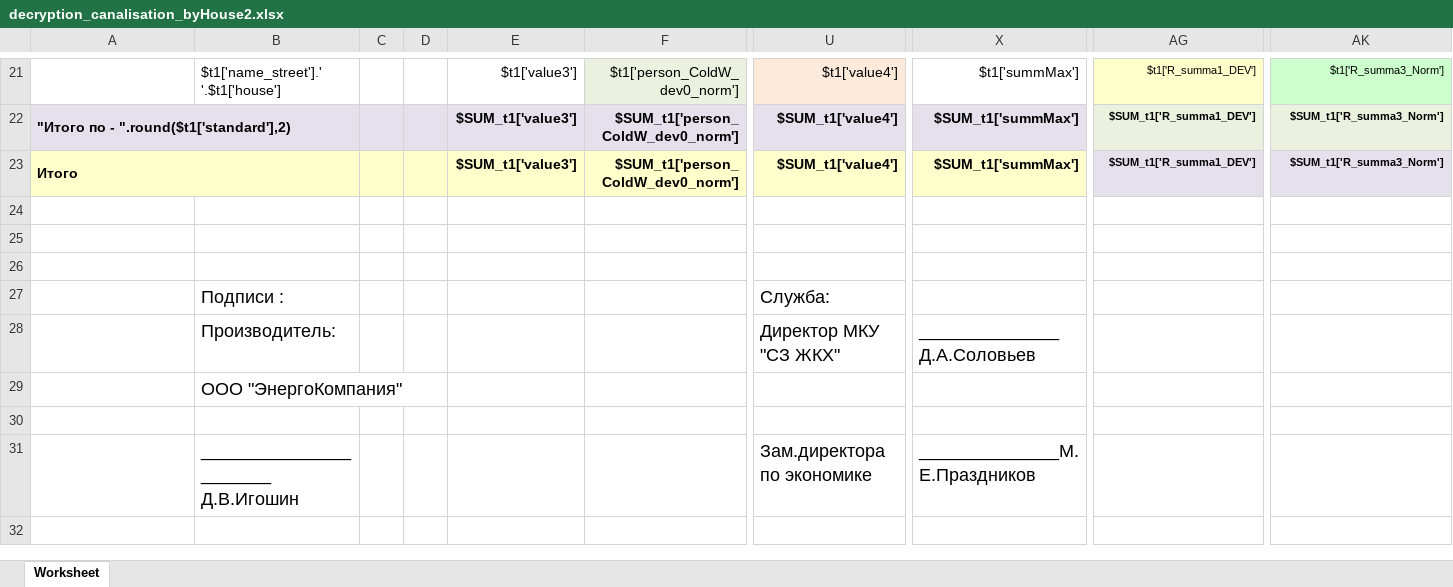
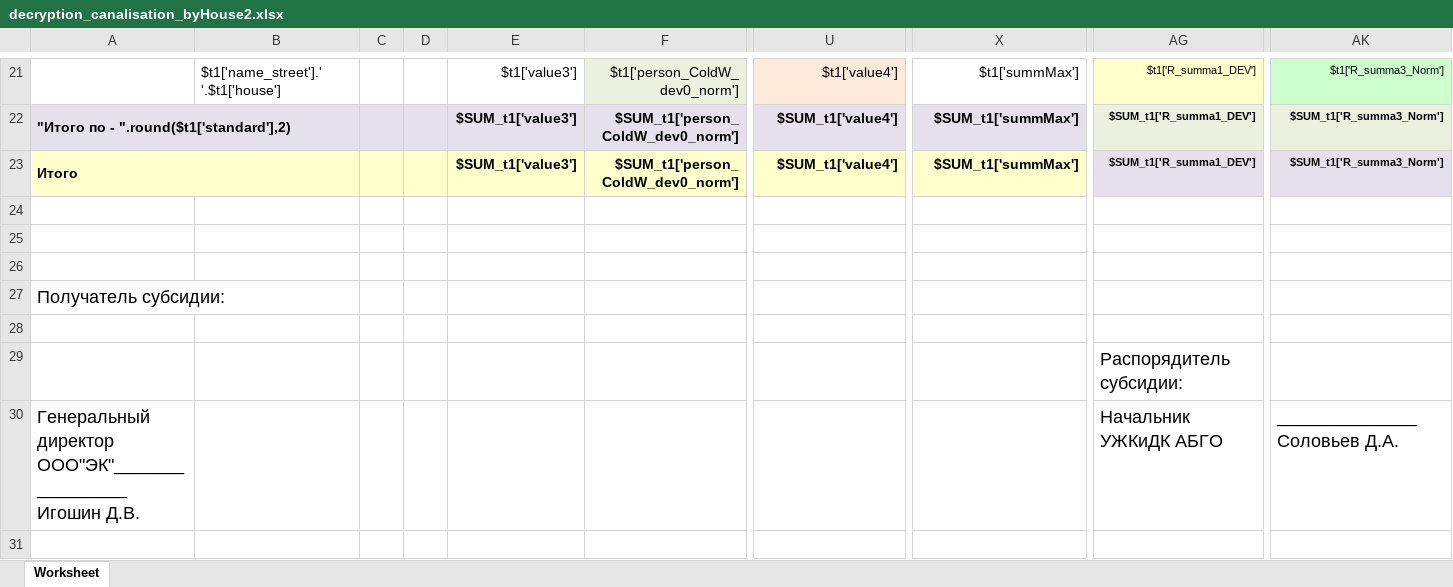
Before and after one commit to ddrsdram/REPORTS, an Excel workbook: Reports/AreDifferent/decryption_canalisation_byHouse2/decryption_canalisation_byHouse2.xlsx, sheet Worksheet, drawn as a sheet; only a part is shown, gaps mark what is left out; values as stored, in another font and other column widths than the file's, no borders; removed rows and columns are numbered as before the commit, all else as after; rows hold the shown columns only; the diff covers the shown part only; the diff names each change by its address in the sheet, - before the commit and + after, or states it on an @@ line.

```diff
--- a/Reports/AreDifferent/decryption_canalisation_byHouse2/decryption_canalisation_byHouse2.xlsx (sheet Worksheet)
+++ b/Reports/AreDifferent/decryption_canalisation_byHouse2/decryption_canalisation_byHouse2.xlsx (sheet Worksheet)
-row 27:  | Подписи : |  |  |  |  | Служба:
-row 28:  | Производитель: |  |  |  |  | Директор МКУ "СЗ ЖКХ" | ______________ Д.А.Соловьев
-row 29:  | ООО "ЭнергоКомпания"
+row 27: Получатель субсидии:
-row 31:  | ______________________ Д.В.Игошин |  |  |  |  | Зам.директора по экономике | ______________М.Е.Праздников
+row 29:  |  |  |  |  |  |  |  | Распорядитель субсидии:
+row 30: Генеральный директор ООО"ЭК"________________ Игошин Д.В. |  |  |  |  |  |  |  | Начальник УЖКиДК АБГО | ______________ Соловьев Д.А.
```
Also changed, not shown: 8 added rows, 7 removed rows and 3 edited cells elsewhere in this sheet, Reports/AreDifferent/decryption_coldWater_byHouse2/decryption_coldWater_byHouse2.xlsx, Reports/AreDifferent/decryption_coldWater_byHouse2_house/decryption_coldWater_byHouse2_house.xlsx, 2 other files.
